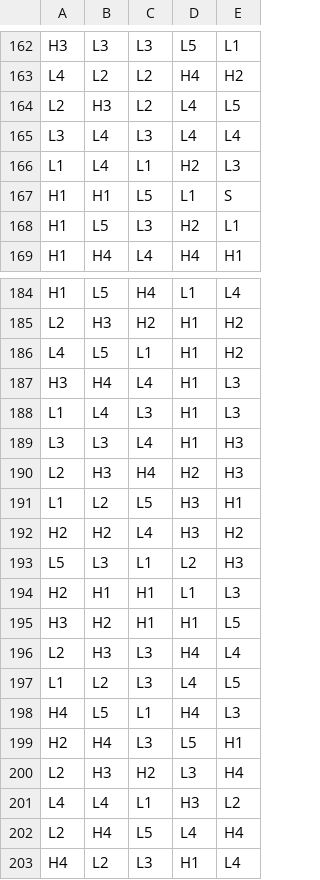
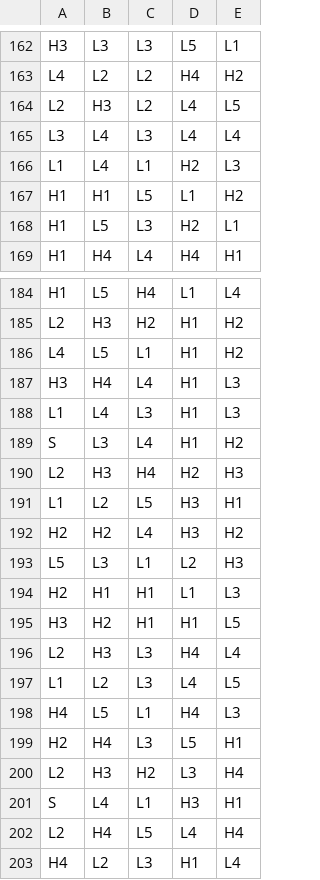
Before and after one commit to High-Noon-Studios/math-sdk, a CSV file: games/0_0_glory_to_labor/reels/FR0.csv, drawn as a sheet; only a part is shown, gaps mark what is left out; the diff covers the shown part only.

```diff
--- a/games/0_0_glory_to_labor/reels/FR0.csv
+++ b/games/0_0_glory_to_labor/reels/FR0.csv
@@ -166,3 +166,3 @@ L3,L4,L3,L4,L4
 L1,L4,L1,H2,L3
-H1,H1,L5,L1,S
+H1,H1,L5,L1,H2
 H1,L5,L3,H2,L1
@@ -188,3 +188,3 @@ H3,H4,L4,H1,L3
 L1,L4,L3,H1,L3
-L3,L3,L4,H1,H3
+S,L3,L4,H1,H2
 L2,H3,H4,H2,H3
@@ -200,3 +200,3 @@ H2,H4,L3,L5,H1
 L2,H3,H2,L3,H4
-L4,L4,L1,H3,L2
+S,L4,L1,H3,H1
 L2,H4,L5,L4,H4
```
Also changed, not shown: 10 edited cells elsewhere in this file, games/0_0_glory_to_labor/reels/FR0_BOOST.csv, 5 other files.
